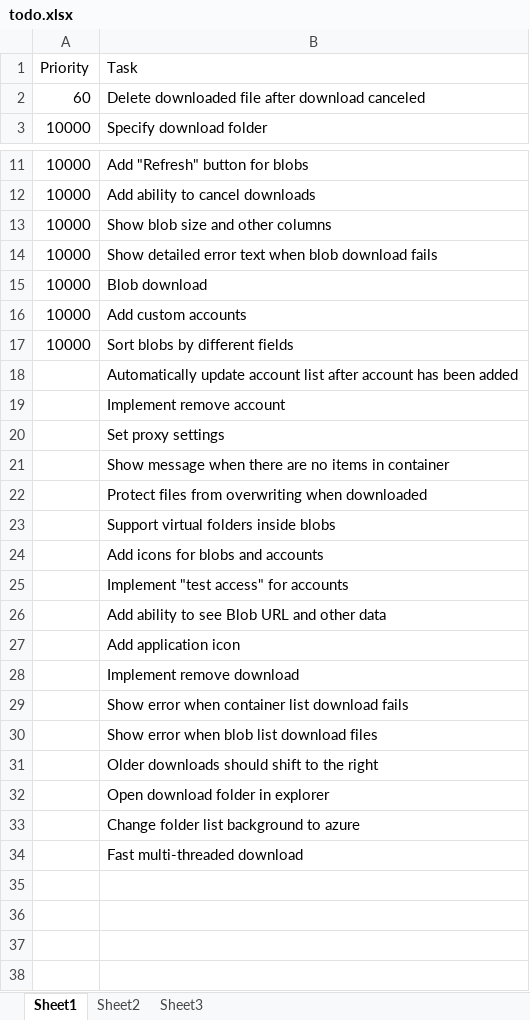
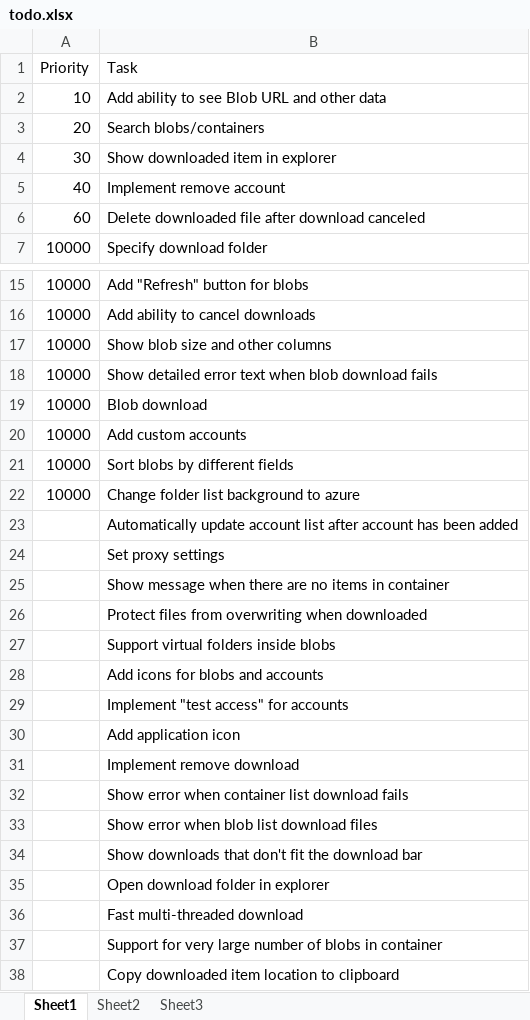
Before and after one commit to ikriv/AquaExplorer, an Excel workbook: doc/todo.xlsx, sheet Sheet1, drawn as a sheet; only a part is shown, gaps mark what is left out; values as stored, in another font and other column widths than the file's, no borders; removed rows and columns are numbered as before the commit, all else as after; the diff names each change by its address in the sheet, - before the commit and + after, or states it on an @@ line.

Commit message:
Added search box

```diff
--- a/doc/todo.xlsx (sheet Sheet1)
+++ b/doc/todo.xlsx (sheet Sheet1)
+row 2: 10 | Add ability to see Blob URL and other data
+row 3: 20 | Search blobs/containers
+row 4: 30 | Show downloaded item in explorer
+row 5: 40 | Implement remove account
+row 22: 10000 | Change folder list background to azure
-row 19:  | Implement remove account
-row 26:  | Add ability to see Blob URL and other data
-B34 (Task): Older downloads should shift to the right
+B34 (Task): Show downloads that don't fit the download bar
-row 33:  | Change folder list background to azure
+row 37:  | Support for very large number of blobs in container
+row 38:  | Copy downloaded item location to clipboard
```
Also changed, not shown: 17 other files.
